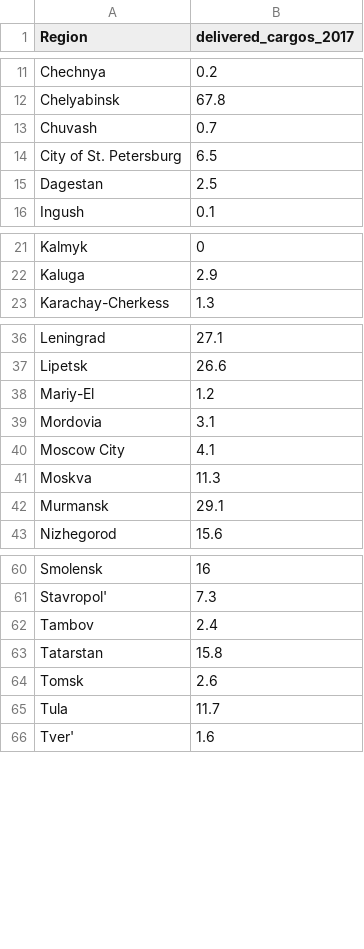
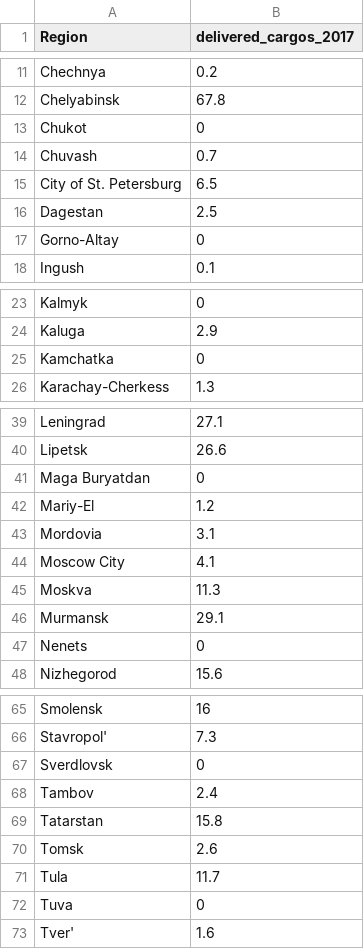
Before and after one commit to luibrain/luibrain1, a CSV file: cargos.csv, drawn as a sheet; only a part is shown, gaps mark what is left out.

Commit message:
Add files via upload

```diff
--- a/cargos.csv
+++ b/cargos.csv
@@ -12,2 +12,3 @@ Chechnya;0.2
 Chelyabinsk;67.8
+Chukot;0
 Chuvash;0.7
@@ -15,2 +16,3 @@ City of St. Petersburg;6.5
 Dagestan;2.5
+Gorno-Altay;0
 Ingush;0.1
@@ -22,2 +24,3 @@ Kalmyk;0
 Kaluga;2.9
+Kamchatka;0
 Karachay-Cherkess;1.3
@@ -37,2 +40,3 @@ Leningrad;27.1
 Lipetsk;26.6
+Maga Buryatdan;0
 Mariy-El;1.2
@@ -42,2 +46,3 @@ Moskva;11.3
 Murmansk;29.1
+Nenets;0
 Nizhegorod;15.6
@@ -61,2 +66,3 @@ Smolensk;16
 Stavropol';7.3
+Sverdlovsk;0
 Tambov;2.4
@@ -65,2 +71,3 @@ Tomsk;2.6
 Tula;11.7
+Tuva;0
 Tver';1.6
```
